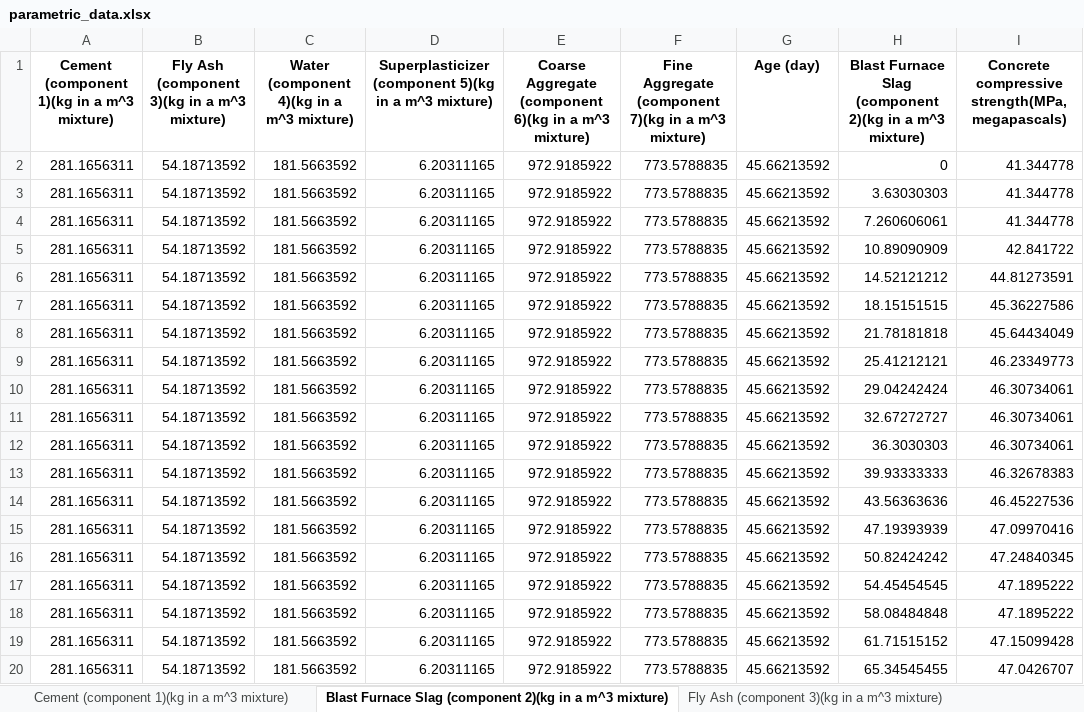
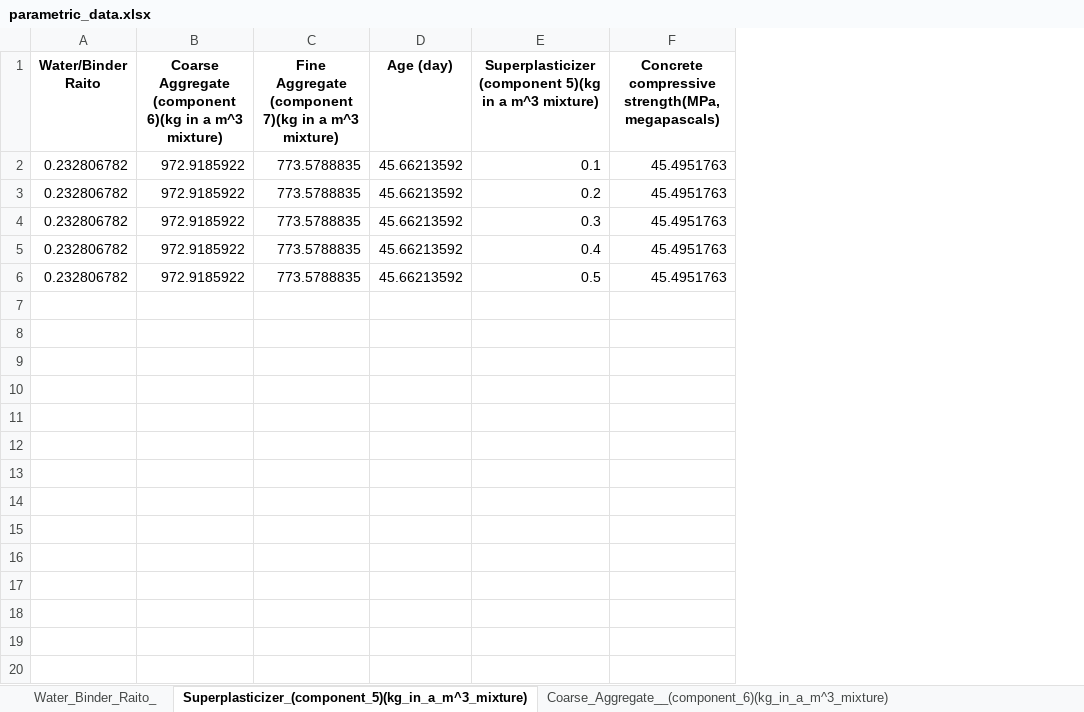
Before and after one commit to PrplHrt/PrplFrame, an Excel workbook: results/parametric/parametric_data.xlsx, sheet Superplasticizer_(component_5)(kg_in_a_m^3_mixture), drawn as a sheet; only a part is shown; values as stored, in another font and other column widths than the file's, no borders; removed rows and columns are numbered as before the commit, all else as after; the diff covers the shown part only; the diff names each change by its address in the sheet, - before the commit and + after, or states it on an @@ line.

Commit message:
Added the invalid filename function to the sheet naming

```diff
--- a/results/parametric/parametric_data.xlsx (sheet Superplasticizer_(component_5)(kg_in_a_m^3_mixture))
+++ b/results/parametric/parametric_data.xlsx (sheet Superplasticizer_(component_5)(kg_in_a_m^3_mixture))
-sheet tab: Cement (component 1)(kg in a m^3 mixture)
+sheet tab: Water_Binder_Raito_
-sheet tab: Blast Furnace Slag (component 2)(kg in a m^3 mixture)
+sheet tab: Superplasticizer_(component_5)(kg_in_a_m^3_mixture)
-sheet tab: Fly Ash (component 3)(kg in a m^3 mixture)
+sheet tab: Coarse_Aggregate__(component_6)(kg_in_a_m^3_mixture)
-column A, rows 1-6: Cement (component 1)(kg in a m^3 mixture) | 281.1656311 | 281.1656311 | 281.1656311 | 281.1656311 | 281.1656311
-column B, rows 1-6: Fly Ash (component 3)(kg in a m^3 mixture) | 54.18713592 | 54.18713592 | 54.18713592 | 54.18713592 | 54.18713592
-column C, rows 1-6: Water (component 4)(kg in a m^3 mixture) | 181.5663592 | 181.5663592 | 181.5663592 | 181.5663592 | 181.5663592
-column D, rows 1-6: Superplasticizer (component 5)(kg in a m^3 mixture) | 6.20311165 | 6.20311165 | 6.20311165 | 6.20311165 | 6.20311165
+column A (Water/Binder Raito), rows 2-6: all 0.232806782
-column H, rows 1-6: Blast Furnace Slag (component 2)(kg in a m^3 mixture) | 0 | 3.63030303 | 7.260606061 | 10.89090909 | 14.52121212
+column E, rows 1-6: Superplasticizer (component 5)(kg in a m^3 mixture) | 0.1 | 0.2 | 0.3 | 0.4 | 0.5
-F2:F4: 41.344778
+F2:F4: 45.4951763
-F5: 42.841722
+F5: 45.4951763
-F6: 44.81273591
+F6: 45.4951763
-row 7: 281.1656311 | 54.18713592 | 181.5663592 | 6.20311165 | 972.9185922 | 773.5788835 | 45.66213592 | 18.15151515 | 45.36227586
-row 8: 281.1656311 | 54.18713592 | 181.5663592 | 6.20311165 | 972.9185922 | 773.5788835 | 45.66213592 | 21.78181818 | 45.64434049
-row 9: 281.1656311 | 54.18713592 | 181.5663592 | 6.20311165 | 972.9185922 | 773.5788835 | 45.66213592 | 25.41212121 | 46.23349773
-row 10: 281.1656311 | 54.18713592 | 181.5663592 | 6.20311165 | 972.9185922 | 773.5788835 | 45.66213592 | 29.04242424 | 46.30734061
-row 11: 281.1656311 | 54.18713592 | 181.5663592 | 6.20311165 | 972.9185922 | 773.5788835 | 45.66213592 | 32.67272727 | 46.30734061
-row 12: 281.1656311 | 54.18713592 | 181.5663592 | 6.20311165 | 972.9185922 | 773.5788835 | 45.66213592 | 36.3030303 | 46.30734061
-row 13: 281.1656311 | 54.18713592 | 181.5663592 | 6.20311165 | 972.9185922 | 773.5788835 | 45.66213592 | 39.93333333 | 46.32678383
-row 14: 281.1656311 | 54.18713592 | 181.5663592 | 6.20311165 | 972.9185922 | 773.5788835 | 45.66213592 | 43.56363636 | 46.45227536
-row 15: 281.1656311 | 54.18713592 | 181.5663592 | 6.20311165 | 972.9185922 | 773.5788835 | 45.66213592 | 47.19393939 | 47.09970416
-row 16: 281.1656311 | 54.18713592 | 181.5663592 | 6.20311165 | 972.9185922 | 773.5788835 | 45.66213592 | 50.82424242 | 47.24840345
-row 17: 281.1656311 | 54.18713592 | 181.5663592 | 6.20311165 | 972.9185922 | 773.5788835 | 45.66213592 | 54.45454545 | 47.1895222
-row 18: 281.1656311 | 54.18713592 | 181.5663592 | 6.20311165 | 972.9185922 | 773.5788835 | 45.66213592 | 58.08484848 | 47.1895222
-row 19: 281.1656311 | 54.18713592 | 181.5663592 | 6.20311165 | 972.9185922 | 773.5788835 | 45.66213592 | 61.71515152 | 47.15099428
-row 20: 281.1656311 | 54.18713592 | 181.5663592 | 6.20311165 | 972.9185922 | 773.5788835 | 45.66213592 | 65.34545455 | 47.0426707
```
Also changed, not shown: 81 removed rows elsewhere in this sheet, sheet Coarse_Aggregate__(component_6)(kg_in_a_m^3_mixture), sheet Age_(day), sheet Fine_Aggregate_(component_7)(kg_in_a_m^3_mixture), sheet Water_Binder_Raito_, other sheet tabs, 8 other files.
